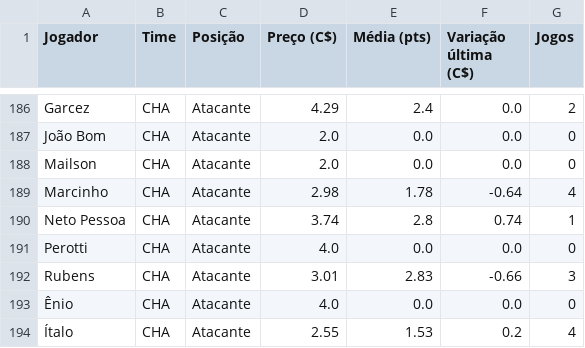
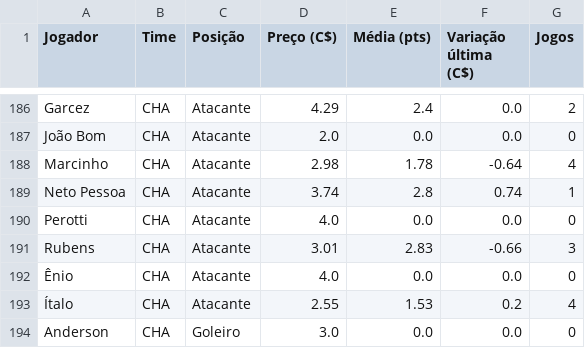
Before and after one commit to renatovarges/Live-TCC-Projeto-FInal, a CSV file: cartola_jogadores_time_posicao_preco.csv, drawn as a sheet; only a part is shown, gaps mark what is left out; the shorter side is filled out with more unchanged rows; the diff names each change by its address in the sheet, - before the commit and + after, or states it on an @@ line.

```diff
--- a/cartola_jogadores_time_posicao_preco.csv
+++ b/cartola_jogadores_time_posicao_preco.csv
-row 188: Mailson | CHA | Atacante | 2.0 | 0.0 | 0.0 | 0
```
